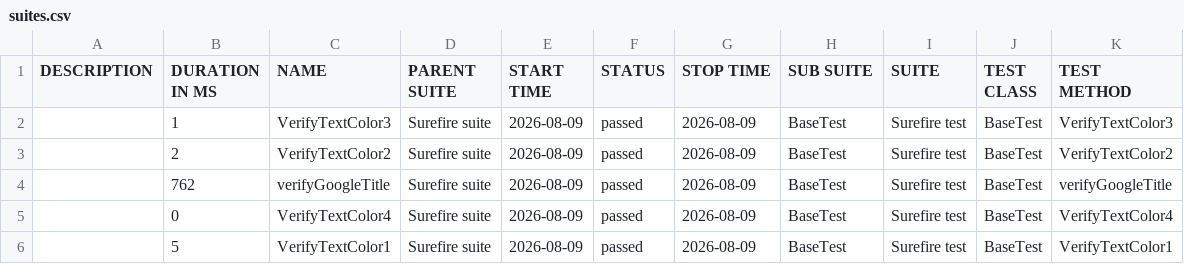
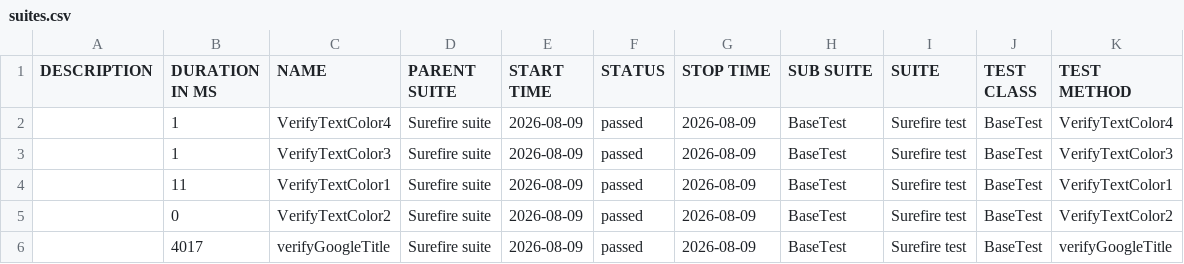
Before and after one commit to Ankush95019/selenium-automation-framework, a CSV file: data/suites.csv, drawn as a sheet.

```diff
--- a/data/suites.csv
+++ b/data/suites.csv
@@ -1,6 +1,6 @@
 "DESCRIPTION","DURATION IN MS","NAME","PARENT SUITE","START TIME","STATUS","STOP TIME","SUB SUITE","SUITE","TEST CLASS","TEST METHOD"
+"","1","VerifyTextColor4","Surefire suite","2026-08-09","passed","2026-08-09","BaseTest","Surefire test","BaseTest","VerifyTextColor4"
 "","1","VerifyTextColor3","Surefire suite","2026-08-09","passed","2026-08-09","BaseTest","Surefire test","BaseTest","VerifyTextColor3"
-"","2","VerifyTextColor2","Surefire suite","2026-08-09","passed","2026-08-09","BaseTest","Surefire test","BaseTest","VerifyTextColor2"
-"","762","verifyGoogleTitle","Surefire suite","2026-08-09","passed","2026-08-09","BaseTest","Surefire test","BaseTest","verifyGoogleTitle"
-"","0","VerifyTextColor4","Surefire suite","2026-08-09","passed","2026-08-09","BaseTest","Surefire test","BaseTest","VerifyTextColor4"
-"","5","VerifyTextColor1","Surefire suite","2026-08-09","passed","2026-08-09","BaseTest","Surefire test","BaseTest","VerifyTextColor1"
+"","11","VerifyTextColor1","Surefire suite","2026-08-09","passed","2026-08-09","BaseTest","Surefire test","BaseTest","VerifyTextColor1"
+"","0","VerifyTextColor2","Surefire suite","2026-08-09","passed","2026-08-09","BaseTest","Surefire test","BaseTest","VerifyTextColor2"
+"","4017","verifyGoogleTitle","Surefire suite","2026-08-09","passed","2026-08-09","BaseTest","Surefire test","BaseTest","verifyGoogleTitle"
```
Also changed, not shown: data/behaviors.csv, 31 other files.
